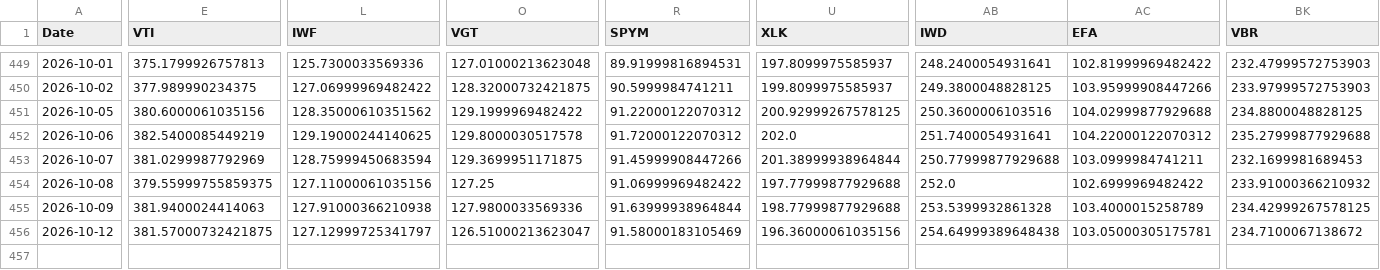
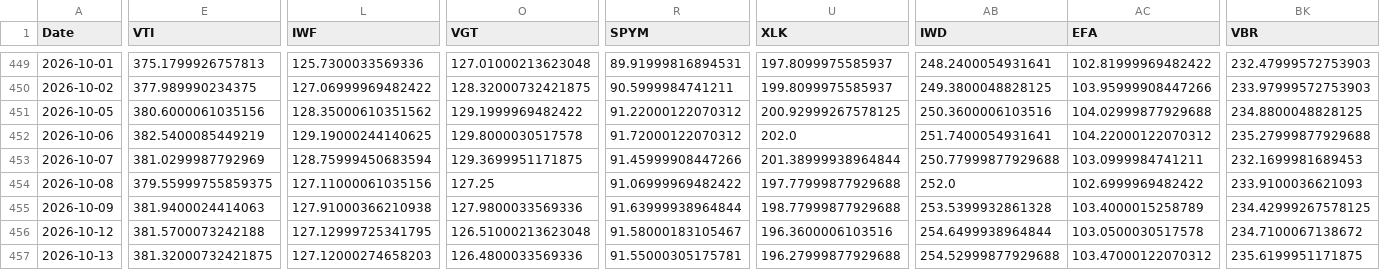
Before and after one commit to chordiaprovit/smart_portfolio_bot_local_ai, a CSV file: data/etf_prices_converted.csv, drawn as a sheet; only a part is shown, gaps mark what is left out; rows hold the shown columns only; the diff covers the shown part only; the diff names each change by its address in the sheet, - before the commit and + after, or states it on an @@ line.

```diff
--- a/data/etf_prices_converted.csv
+++ b/data/etf_prices_converted.csv
-BK454 (VBR): 233.91000366210932
+BK454 (VBR): 233.9100036621093
-E456 (VTI): 381.57000732421875
+E456 (VTI): 381.5700073242188
-L456 (IWF): 127.12999725341797
+L456 (IWF): 127.12999725341795
-O456 (VGT): 126.51000213623047
+O456 (VGT): 126.51000213623048
-R456 (SPYM): 91.58000183105469
+R456 (SPYM): 91.58000183105467
-U456 (XLK): 196.36000061035156
+U456 (XLK): 196.3600006103516
-AB456 (IWD): 254.64999389648438
+AB456 (IWD): 254.6499938964844
-AC456 (EFA): 103.05000305175781
+AC456 (EFA): 103.0500030517578
+row 457: 2026-10-13 | 381.32000732421875 | 127.12000274658203 | 126.4800033569336 | 91.55000305175781 | 196.27999877929688 | 254.52999877929688 | 103.47000122070312 | 235.6199951171875
```
Also changed, not shown: 11 edited cells elsewhere in this file.
